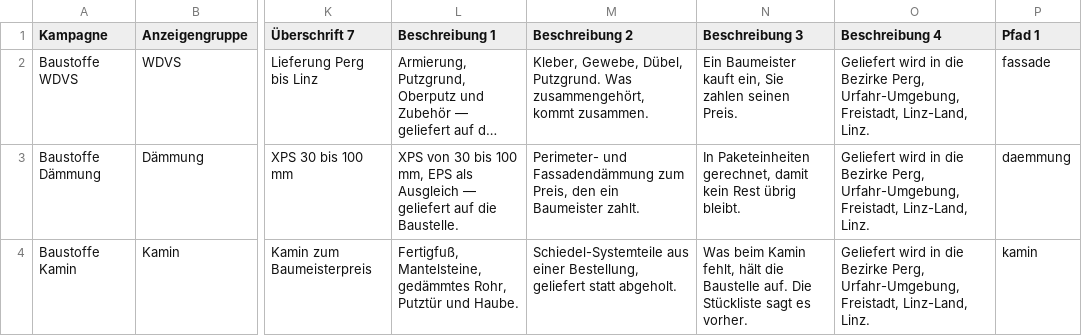
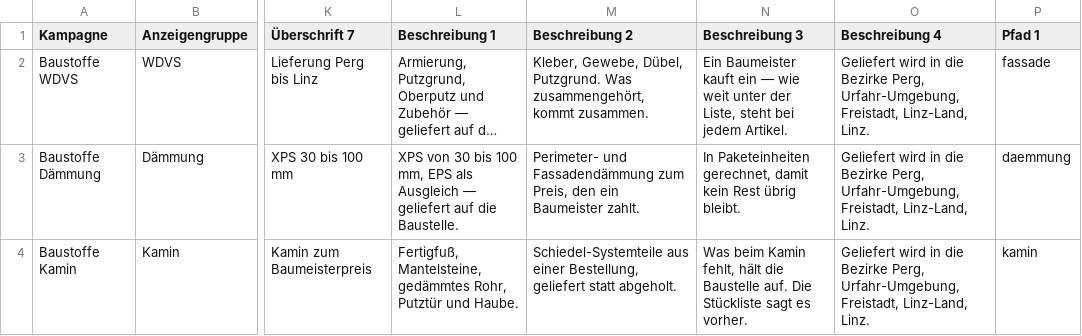
Before and after one commit to freudenthalerried-cmd/matlab, a CSV file: shop/ausgabe/kampagne/anzeigen.csv, drawn as a sheet; only a part is shown, gaps mark what is left out; long unchanged cells end in …; the diff names each change by its address in the sheet, - before the commit and + after, or states it on an @@ line.

```diff
--- a/shop/ausgabe/kampagne/anzeigen.csv
+++ b/shop/ausgabe/kampagne/anzeigen.csv
-N2 (Beschreibung 3): …Baumeister kauft ein, Sie zahlen seinen Preis.
+N2 (Beschreibung 3): …Baumeister kauft ein — wie weit unter der Liste, steht bei jedem Artikel.
```
Also changed, not shown: 6 other files.
